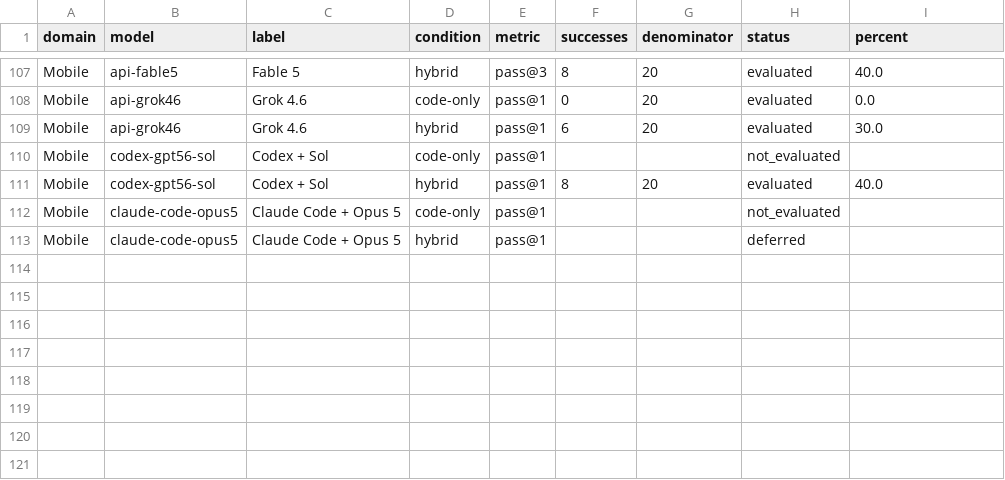
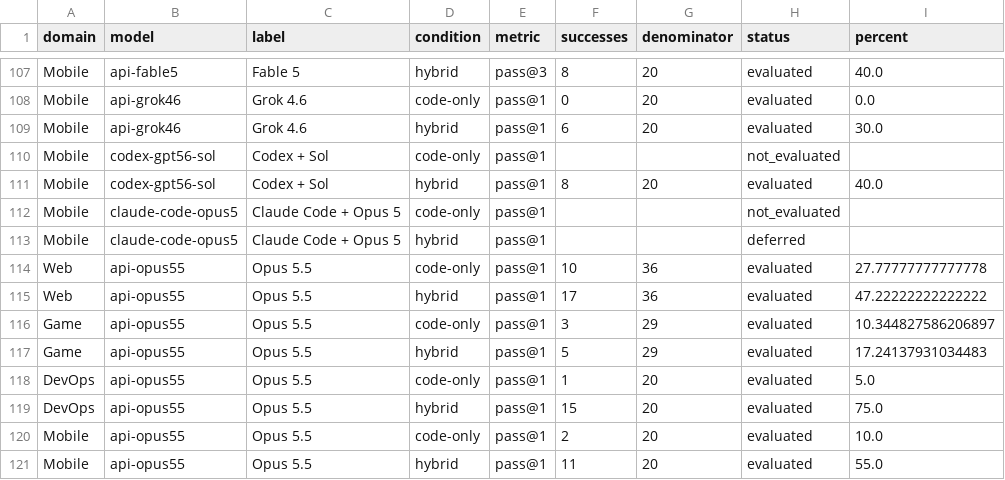
Before and after one commit to kingofspace0wzz/cua-swe, a CSV file: results/leaderboard.csv, drawn as a sheet; only a part is shown, gaps mark what is left out.

Commit message:
Add Opus 5.5 results and refresh headline figure

```diff
--- a/results/leaderboard.csv
+++ b/results/leaderboard.csv
@@ -113 +113,9 @@ Mobile,claude-code-opus5,Claude Code + Opus 5,code-only,pass@1,,,not_evaluated,
 Mobile,claude-code-opus5,Claude Code + Opus 5,hybrid,pass@1,,,deferred,
+Web,api-opus55,Opus 5.5,code-only,pass@1,10,36,evaluated,27.77777777777778
+Web,api-opus55,Opus 5.5,hybrid,pass@1,17,36,evaluated,47.22222222222222
+Game,api-opus55,Opus 5.5,code-only,pass@1,3,29,evaluated,10.344827586206897
+Game,api-opus55,Opus 5.5,hybrid,pass@1,5,29,evaluated,17.24137931034483
+DevOps,api-opus55,Opus 5.5,code-only,pass@1,1,20,evaluated,5.0
+DevOps,api-opus55,Opus 5.5,hybrid,pass@1,15,20,evaluated,75.0
+Mobile,api-opus55,Opus 5.5,code-only,pass@1,2,20,evaluated,10.0
+Mobile,api-opus55,Opus 5.5,hybrid,pass@1,11,20,evaluated,55.0
```
Also changed, not shown: 11 other files.
